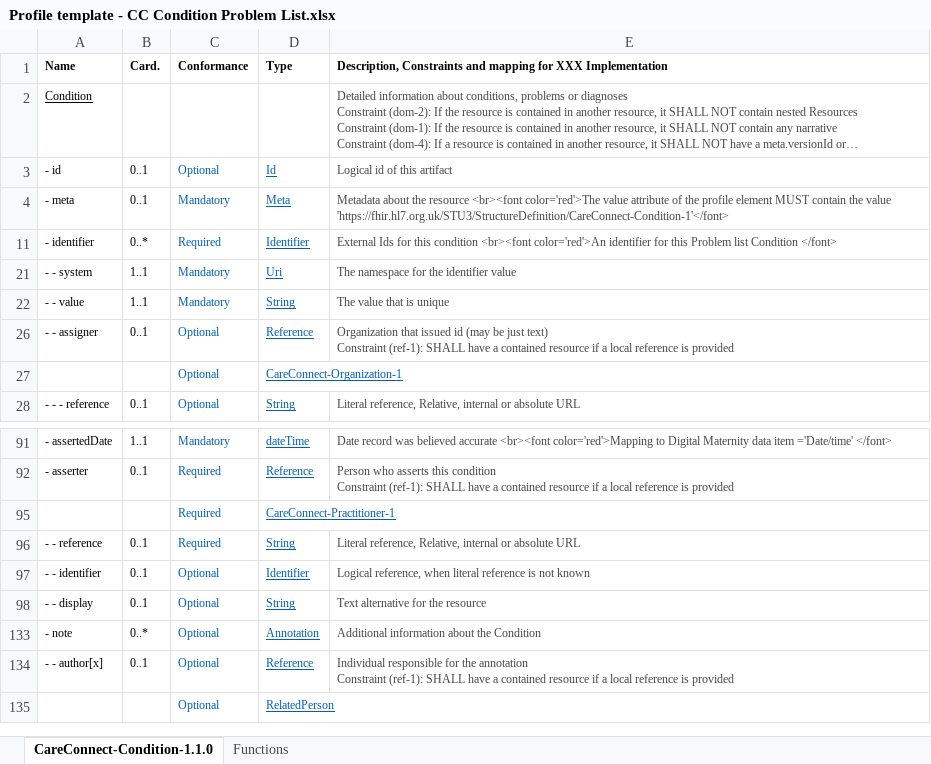
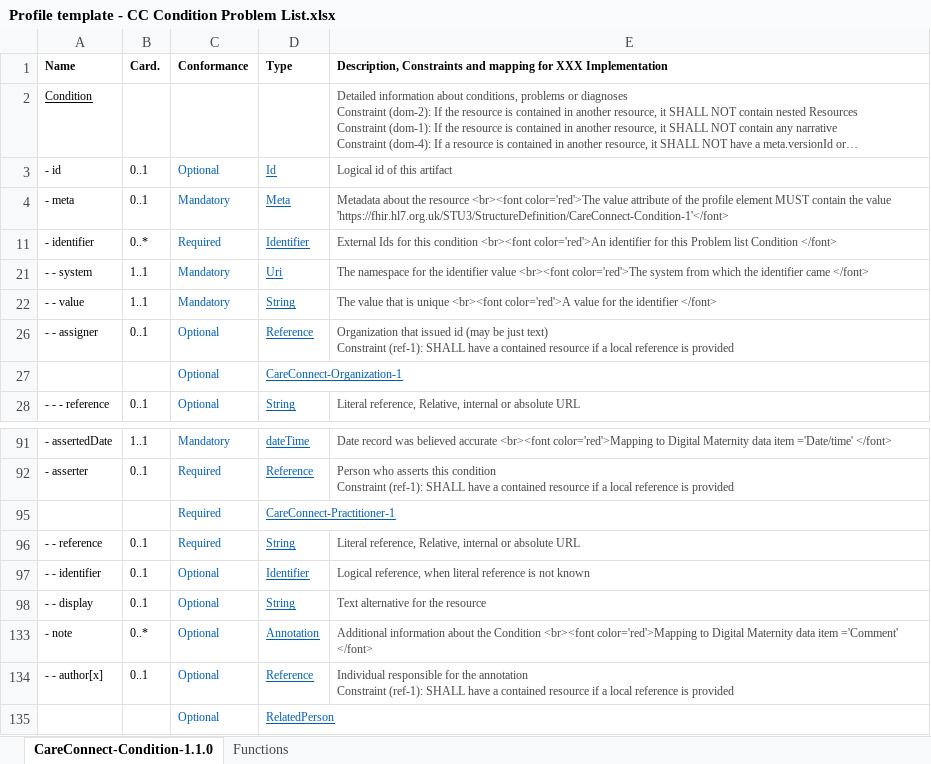
Before and after one commit to nhsconnect/FHIR-Maternity-Record, an Excel workbook: Excel_profile_templates/Profile template - CC Condition Problem List.xlsx, sheet CareConnect-Condition-1.1.0, drawn as a sheet; only a part is shown, gaps mark what is left out; long unchanged cells end in …; values as stored, in another font and other column widths than the file's, no borders; charts and pictures and conditional formats not drawn; the diff names each change by its address in the sheet, - before the commit and + after, or states it on an @@ line.

Commit message:
Updated

```diff
--- a/Excel_profile_templates/Profile template - CC Condition Problem List.xlsx (sheet CareConnect-Condition-1.1.0)
+++ b/Excel_profile_templates/Profile template - CC Condition Problem List.xlsx (sheet CareConnect-Condition-1.1.0)
-E21: …identifier value
+E21: …identifier value <br><font color='red'>The system from which the identifier came </font>
-E22: …is unique
+E22: …is unique <br><font color='red'>A value for the identifier </font>
-E133: …the Condition
+E133: …the Condition <br><font color='red'>Mapping to Digital Maternity data item ='Comment' </font>
```
